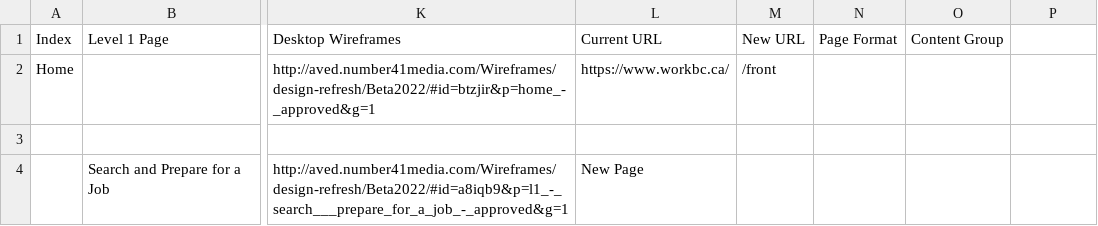
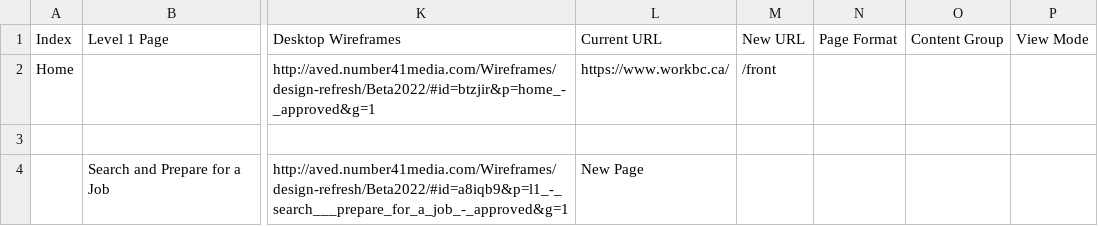
Before and after one commit to bcgov/workbc-main, a CSV file: src/scripts/migration/data/ia.csv, drawn as a sheet; only a part is shown, gaps mark what is left out; the diff covers the shown part only; the diff names each change by its address in the sheet, - before the commit and + after, or states it on an @@ line.

```diff
--- a/src/scripts/migration/data/ia.csv
+++ b/src/scripts/migration/data/ia.csv
-P1: (empty)
+P1: View Mode
```
Also changed, not shown: 1 added row, 2 removed rows and 2 edited cells elsewhere in this file, 5 other files.
